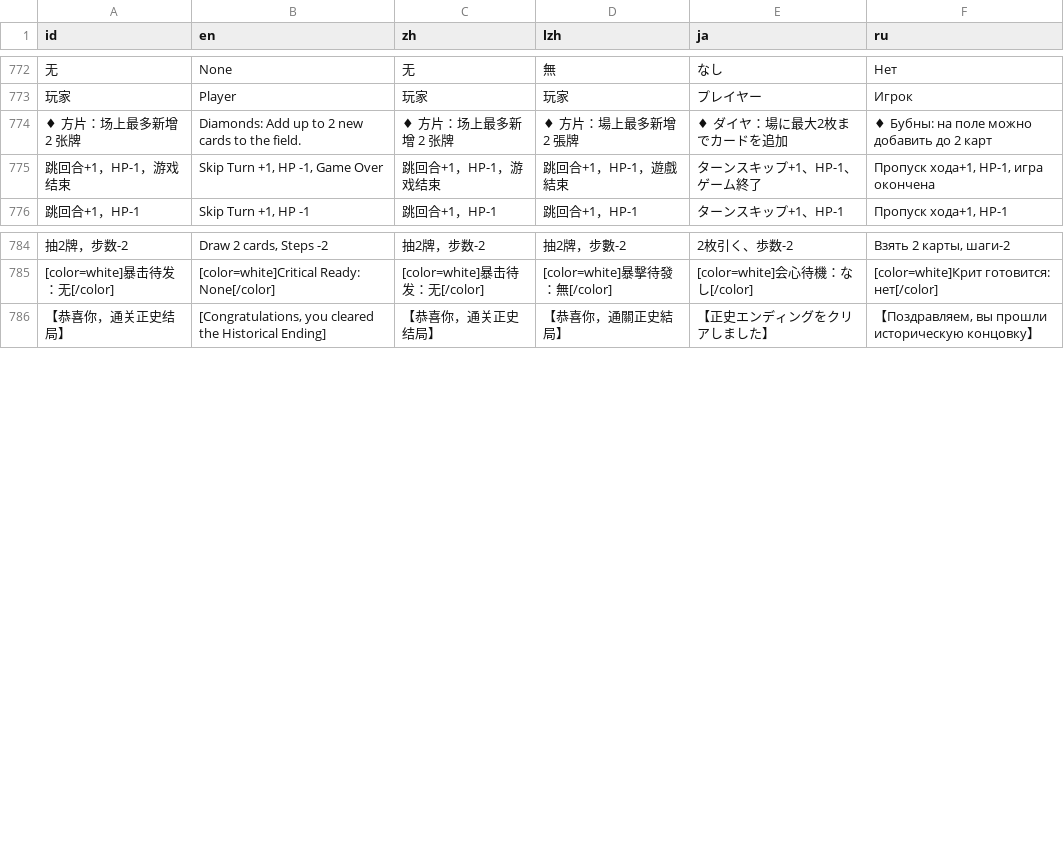
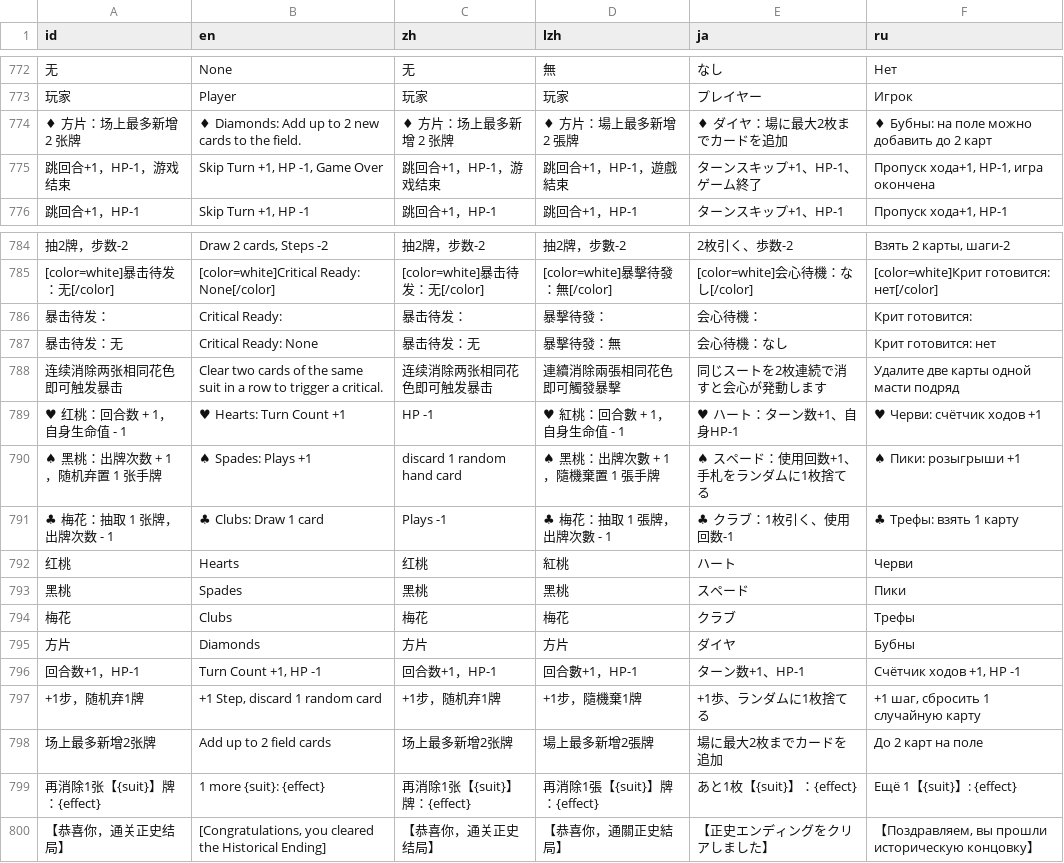
Before and after one commit to Drinkwang/threekindom, a CSV file: Asset/language/data2.csv, drawn as a sheet; only a part is shown, gaps mark what is left out; the diff names each change by its address in the sheet, - before the commit and + after, or states it on an @@ line.

```diff
--- a/Asset/language/data2.csv
+++ b/Asset/language/data2.csv
-B774 (en): Diamonds: Add…
+B774 (en): ♦ Diamonds: Add…
+row 786: 暴击待发： | Critical Ready: | 暴击待发： | 暴擊待發： | 会心待機： | Крит готовится:
+row 787: 暴击待发：无 | Critical Ready: None | 暴击待发：无 | 暴擊待發：無 | 会心待機：なし | Крит готовится: нет
+row 788: 连续消除两张相同花色即可触发暴击 | Clear two cards of the same suit in a row to trigger a critical. | 连续消除两张相同花色即可触发暴击 | 連續消除兩張相同花色即可觸發暴擊 | 同じスートを2枚連続で消すと会心が発動します | Удалите две карты одной масти подряд
+row 789: ♥ 红桃：回合数 + 1，自身生命值 - 1 | ♥ Hearts: Turn Count +1 | HP -1 | ♥ 紅桃：回合數 + 1，自身生命值 - 1 | ♥ ハート：ターン数+1、自身HP-1 | ♥ Черви: счётчик ходов +1
+row 790: ♠ 黑桃：出牌次数 + 1，随机弃置 1 张手牌 | ♠ Spades: Plays +1 | discard 1 random hand card | ♠ 黑桃：出牌次數 + 1，隨機棄置 1 張手牌 | ♠ スペード：使用回数+1、手札をランダムに1枚捨てる | ♠ Пики: розыгрыши +1
+row 791: ♣ 梅花：抽取 1 张牌，出牌次数 - 1 | ♣ Clubs: Draw 1 card | Plays -1 | ♣ 梅花：抽取 1 張牌，出牌次數 - 1 | ♣ クラブ：1枚引く、使用回数-1 | ♣ Трефы: взять 1 карту
+row 792: 红桃 | Hearts | 红桃 | 紅桃 | ハート | Черви
+row 793: 黑桃 | Spades | 黑桃 | 黑桃 | スペード | Пики
+row 794: 梅花 | Clubs | 梅花 | 梅花 | クラブ | Трефы
+row 795: 方片 | Diamonds | 方片 | 方片 | ダイヤ | Бубны
+row 796: 回合数+1，HP-1 | Turn Count +1, HP -1 | 回合数+1，HP-1 | 回合數+1，HP-1 | ターン数+1、HP-1 | Счётчик ходов +1, HP -1
+row 797: +1步，随机弃1牌 | +1 Step, discard 1 random card | +1步，随机弃1牌 | +1步，隨機棄1牌 | +1歩、ランダムに1枚捨てる | +1 шаг, сбросить 1 случайную карту
+row 798: 场上最多新增2张牌 | Add up to 2 field cards | 场上最多新增2张牌 | 場上最多新增2張牌 | 場に最大2枚までカードを追加 | До 2 карт на поле
+row 799: 再消除1张【{suit}】牌：{effect} | 1 more {suit}: {effect} | 再消除1张【{suit}】牌：{effect} | 再消除1張【{suit}】牌：{effect} | あと1枚【{suit}】：{effect} | Ещё 1【{suit}】: {effect}
```
Also changed, not shown: 13 other files.
